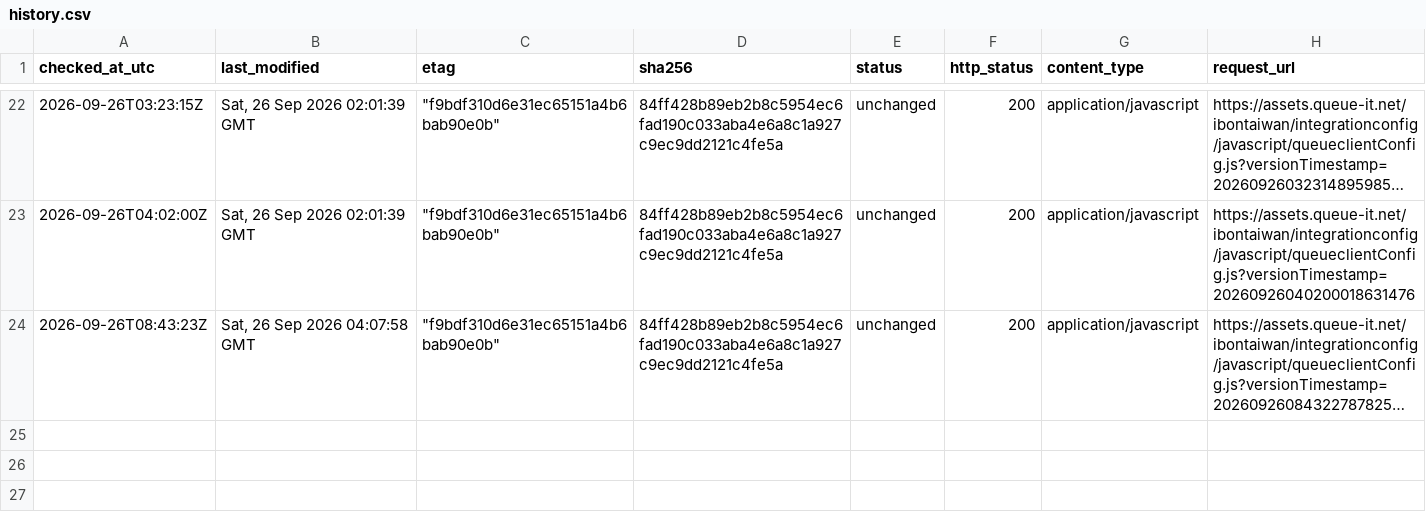
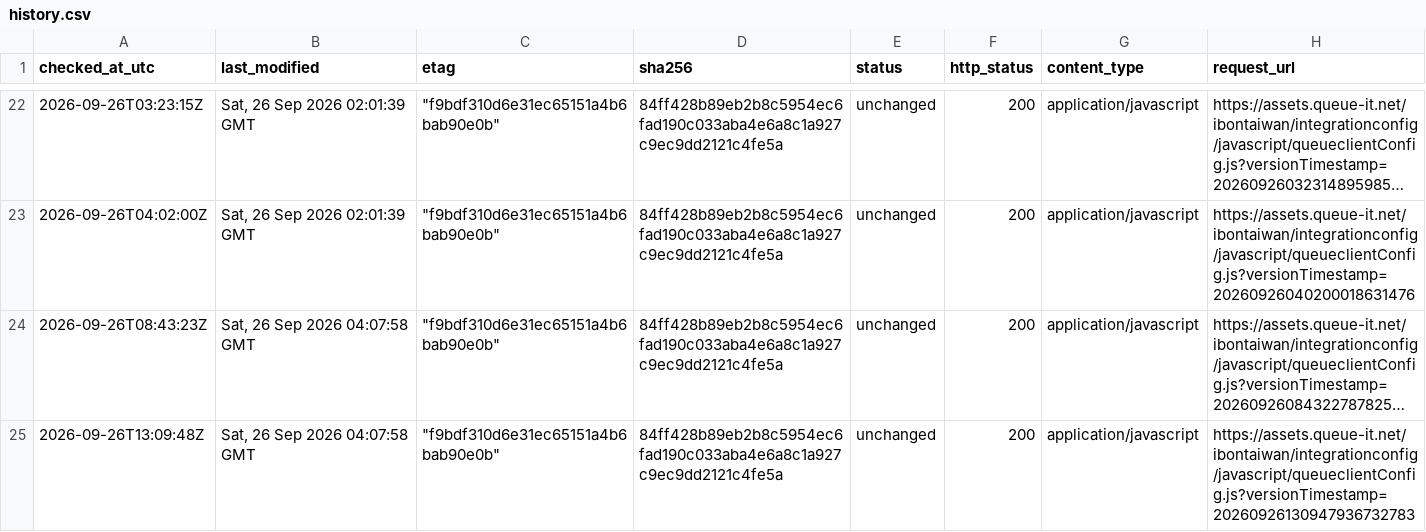
Before and after one commit to pinchia/bookkeeper, a CSV file: monitoring/history.csv, drawn as a sheet; only a part is shown, gaps mark what is left out; long unchanged cells end in …; the diff names each change by its address in the sheet, - before the commit and + after, or states it on an @@ line.

Commit message:
Monitor Queue-it config 2026-09-26T13:09:48Z

```diff
--- a/monitoring/history.csv
+++ b/monitoring/history.csv
+row 25: 2026-09-26T13:09:48Z | Sat, 26 Sep 2026 04:07:58 GMT | "f9bdf310d6e31ec65151a4b6bab90e0b" | 84ff428b89eb2b8c5954ec6fad190c033aba4e6a8c1a927c9ec9dd2121c4fe5a | unchanged | 200 | application/javascript | https://assets.queue-it.net/ibontaiwan/integrationconfig/javascript/queueclientConfig.js?versionTimestamp=20260926130947936732783
```
Also changed, not shown: 1 other file.
